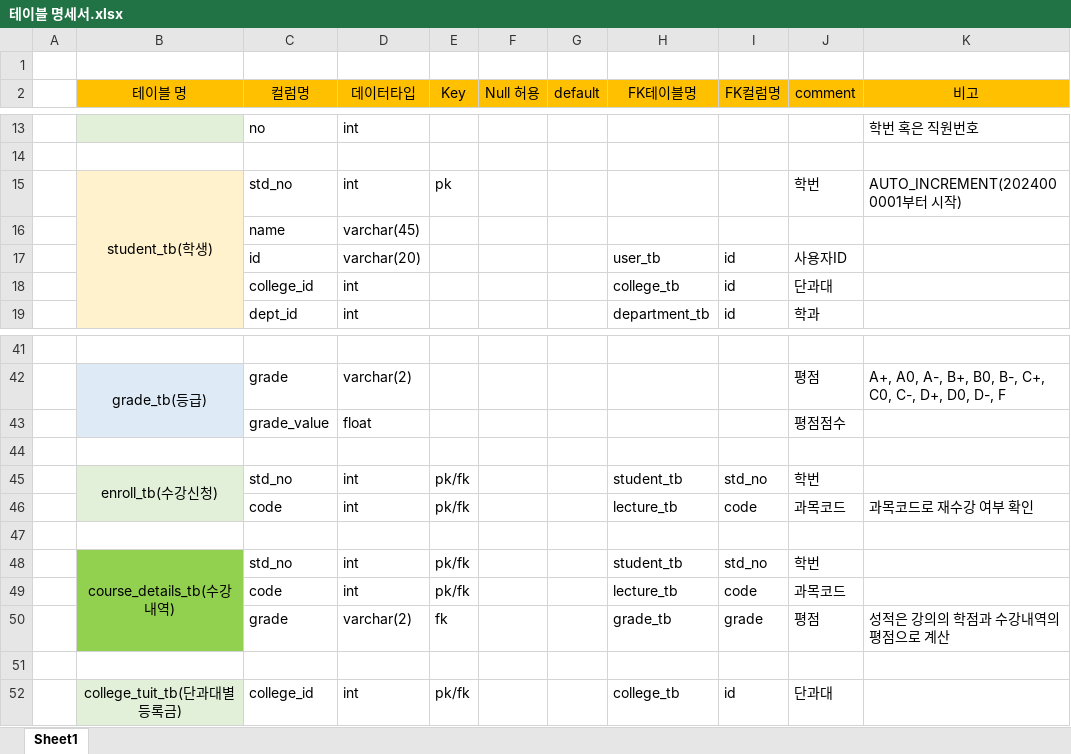
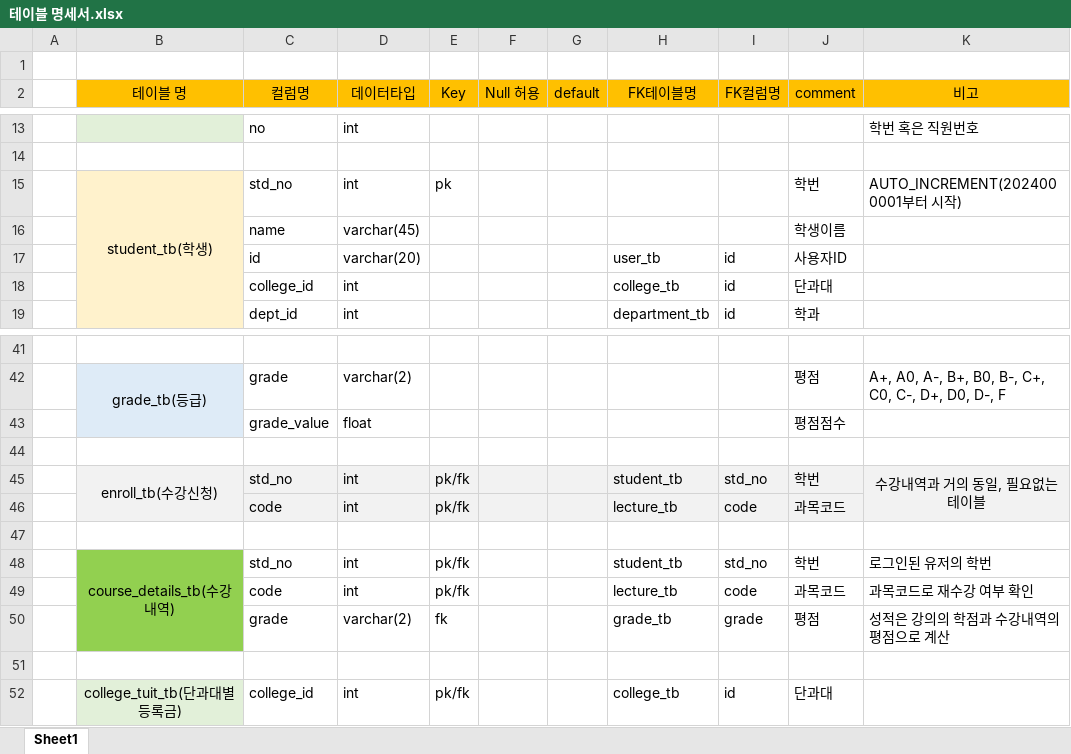
Before and after one commit to mnuw2626/Academic-management-PJ, an Excel workbook: image/테이블 명세서.xlsx, sheet Sheet1, drawn as a sheet; only a part is shown, gaps mark what is left out; values as stored, in another font and other column widths than the file's, no borders; removed rows and columns are numbered as before the commit, all else as after; the diff names each change by its address in the sheet, - before the commit and + after, or states it on an @@ line.

```diff
--- a/image/테이블 명세서.xlsx (sheet Sheet1)
+++ b/image/테이블 명세서.xlsx (sheet Sheet1)
-J16 (comment): (empty)
+J16 (comment): 학생이름
-B45 fill: #E2F0D9
+B45 fill: #F2F2F2
-B45:B46 merged
+B45:B46 merged
-C45:K45 fill: none
+C45:K45 fill: #F2F2F2
-K45 (비고): (empty)
+K45 (비고): 수강내역과 거의 동일, 필요없는 테이블
+K45:K46 merged
@@ row 49 moved to row 46: code @@
+row 47: (empty)
+row 48:  | course_details_tb(수강내역) | std_no | int | pk/fk |  |  | student_tb | std_no | 학번 | 로그인된 유저의 학번
-B49 fill: #E2F0D9
+B49 fill: #92D050
-row 47: (empty)
-row 48:  | course_details_tb(수강내역) | std_no | int | pk/fk |  |  | student_tb | std_no | 학번
```
Also changed, not shown: 24 other files.
